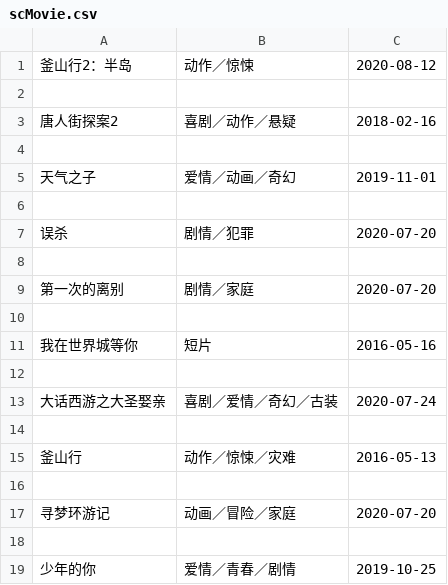
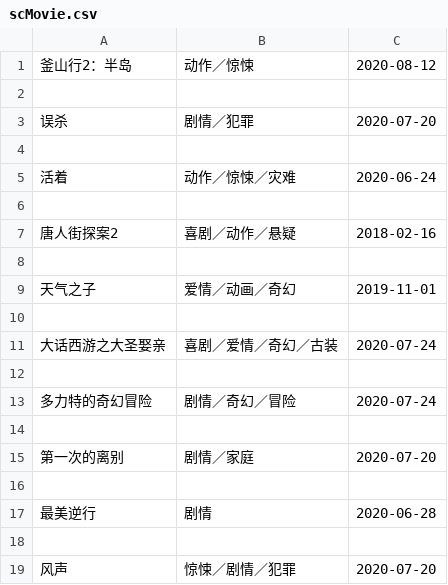
Before and after one commit to mapengchao03/Python-002, a CSV file: week01/task_two/scMovie.csv, drawn as a sheet.

```diff
--- a/week01/task_two/scMovie.csv
+++ b/week01/task_two/scMovie.csv
@@ -2,2 +2,6 @@
 
+误杀	剧情／犯罪	2020-07-20
+
+活着	动作／惊悚／灾难	2020-06-24
+
 唐人街探案2	喜剧／动作／悬疑	2018-02-16
@@ -6,3 +10,5 @@
 
-误杀	剧情／犯罪	2020-07-20
+大话西游之大圣娶亲	喜剧／爱情／奇幻／古装	2020-07-24
+
+多力特的奇幻冒险	剧情／奇幻／冒险	2020-07-24
 
@@ -10,10 +16,4 @@
 
-我在世界城等你	短片	2016-05-16
+最美逆行	剧情	2020-06-28
 
-大话西游之大圣娶亲	喜剧／爱情／奇幻／古装	2020-07-24
-
-釜山行	动作／惊悚／灾难	2016-05-13
-
-寻梦环游记	动画／冒险／家庭	2020-07-20
-
-少年的你	爱情／青春／剧情	2019-10-25
+风声	惊悚／剧情／犯罪	2020-07-20
```
Also changed, not shown: week01/task_one/movie.csv, 5 other files.
